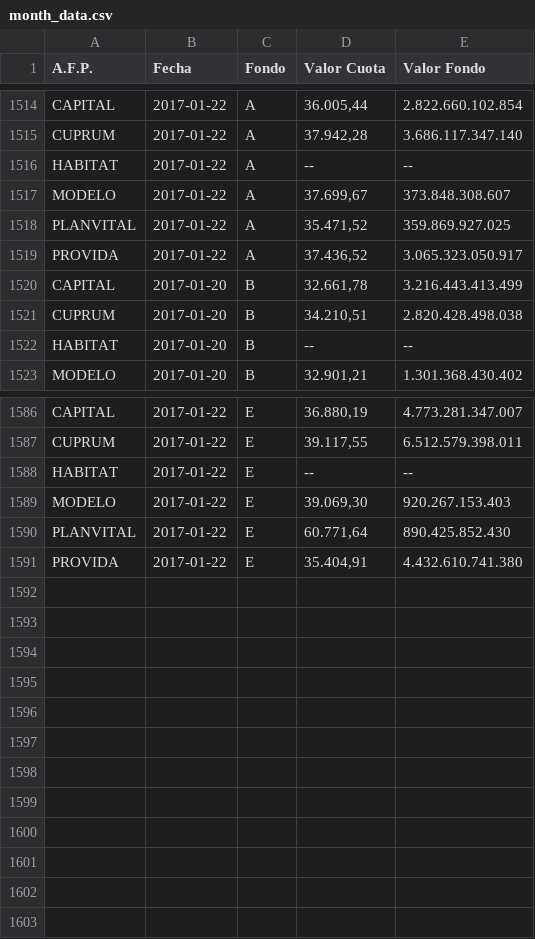
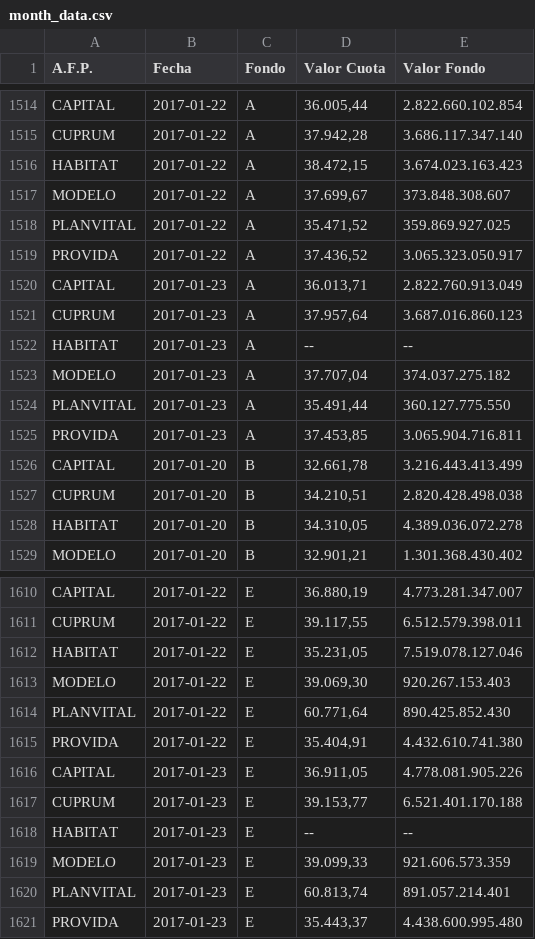
Before and after one commit to collabmarket/data_afp, a CSV file: rawdata/month_data.csv, drawn as a sheet; only a part is shown, gaps mark what is left out; the diff covers the shown part only.

Commit message:
Update data and nb 2017-01-24

```diff
--- a/rawdata/month_data.csv
+++ b/rawdata/month_data.csv
@@ -1515,3 +1515,3 @@ CAPITAL,2017-01-22,A,"36.005,44 ",2.822.660.102.854
 CUPRUM,2017-01-22,A,"37.942,28 ",3.686.117.347.140
-HABITAT,2017-01-22,A,-- ,--
+HABITAT,2017-01-22,A,"38.472,15 ",3.674.023.163.423
 MODELO,2017-01-22,A,"37.699,67 ",373.848.308.607
@@ -1519,5 +1519,11 @@ PLANVITAL,2017-01-22,A,"35.471,52 ",359.869.927.025
 PROVIDA,2017-01-22,A,"37.436,52 ",3.065.323.050.917
+CAPITAL,2017-01-23,A,"36.013,71 ",2.822.760.913.049
+CUPRUM,2017-01-23,A,"37.957,64 ",3.687.016.860.123
+HABITAT,2017-01-23,A,-- ,--
+MODELO,2017-01-23,A,"37.707,04 ",374.037.275.182
+PLANVITAL,2017-01-23,A,"35.491,44 ",360.127.775.550
+PROVIDA,2017-01-23,A,"37.453,85 ",3.065.904.716.811
 CAPITAL,2017-01-20,B,"32.661,78 ",3.216.443.413.499
 CUPRUM,2017-01-20,B,"34.210,51 ",2.820.428.498.038
-HABITAT,2017-01-20,B,-- ,--
+HABITAT,2017-01-20,B,"34.310,05 ",4.389.036.072.278
 MODELO,2017-01-20,B,"32.901,21 ",1.301.368.430.402
@@ -1587,3 +1611,3 @@ CAPITAL,2017-01-22,E,"36.880,19 ",4.773.281.347.007
 CUPRUM,2017-01-22,E,"39.117,55 ",6.512.579.398.011
-HABITAT,2017-01-22,E,-- ,--
+HABITAT,2017-01-22,E,"35.231,05 ",7.519.078.127.046
 MODELO,2017-01-22,E,"39.069,30 ",920.267.153.403
@@ -1591 +1615,7 @@ PLANVITAL,2017-01-22,E,"60.771,64 ",890.425.852.430
 PROVIDA,2017-01-22,E,"35.404,91 ",4.432.610.741.380
+CAPITAL,2017-01-23,E,"36.911,05 ",4.778.081.905.226
+CUPRUM,2017-01-23,E,"39.153,77 ",6.521.401.170.188
+HABITAT,2017-01-23,E,-- ,--
+MODELO,2017-01-23,E,"39.099,33 ",921.606.573.359
+PLANVITAL,2017-01-23,E,"60.813,74 ",891.057.214.401
+PROVIDA,2017-01-23,E,"35.443,37 ",4.438.600.995.480
```
Also changed, not shown: 18 added rows and 24 edited cells elsewhere in this file, data/PAT-CUPRUM.csv, data/PAT-HABITAT.csv, 16 other files.
